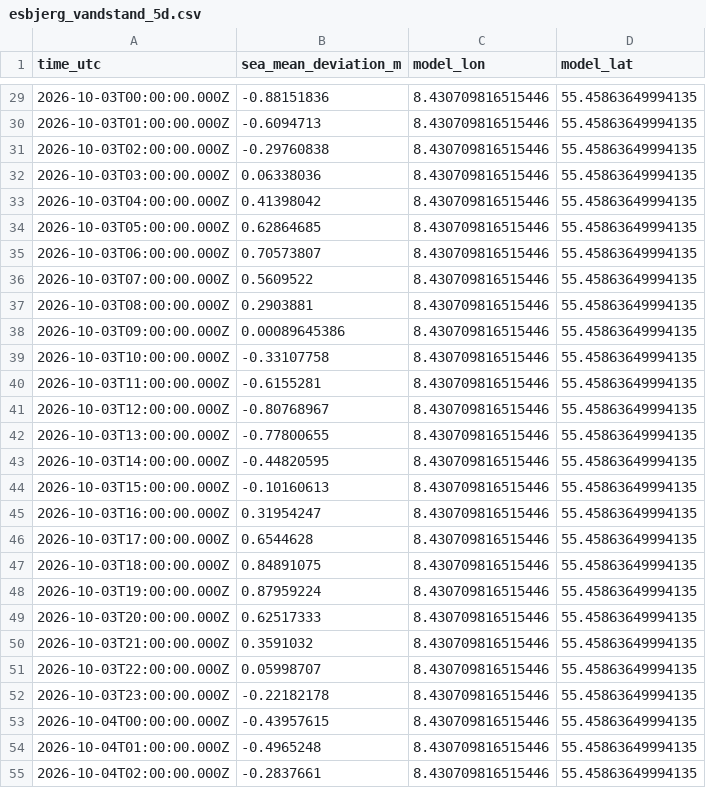
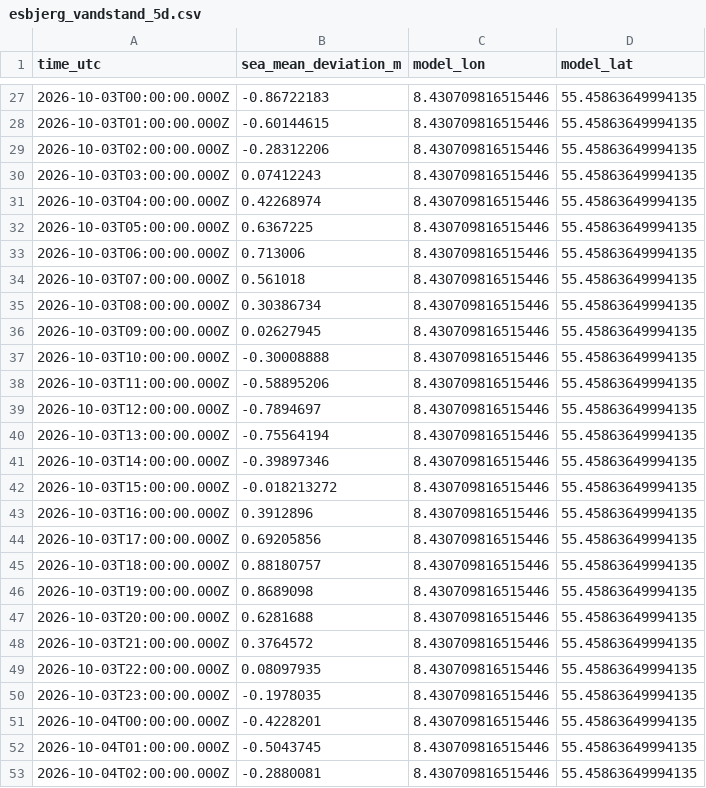
Before and after one commit to kroganders-coder/skallingen-vejr, a CSV file: esbjerg_vandstand_5d.csv, drawn as a sheet; only a part is shown, gaps mark what is left out; the diff covers the shown part only.

```diff
--- a/esbjerg_vandstand_5d.csv
+++ b/esbjerg_vandstand_5d.csv
@@ -29,27 +27,27 @@
-2026-10-03T00:00:00.000Z,-0.88151836,8.430709816515446,55.45863649994135
-2026-10-03T01:00:00.000Z,-0.6094713,8.430709816515446,55.45863649994135
-2026-10-03T02:00:00.000Z,-0.29760838,8.430709816515446,55.45863649994135
-2026-10-03T03:00:00.000Z,0.06338036,8.430709816515446,55.45863649994135
-2026-10-03T04:00:00.000Z,0.41398042,8.430709816515446,55.45863649994135
-2026-10-03T05:00:00.000Z,0.62864685,8.430709816515446,55.45863649994135
-2026-10-03T06:00:00.000Z,0.70573807,8.430709816515446,55.45863649994135
-2026-10-03T07:00:00.000Z,0.5609522,8.430709816515446,55.45863649994135
-2026-10-03T08:00:00.000Z,0.2903881,8.430709816515446,55.45863649994135
-2026-10-03T09:00:00.000Z,0.00089645386,8.430709816515446,55.45863649994135
-2026-10-03T10:00:00.000Z,-0.33107758,8.430709816515446,55.45863649994135
-2026-10-03T11:00:00.000Z,-0.6155281,8.430709816515446,55.45863649994135
-2026-10-03T12:00:00.000Z,-0.80768967,8.430709816515446,55.45863649994135
-2026-10-03T13:00:00.000Z,-0.77800655,8.430709816515446,55.45863649994135
-2026-10-03T14:00:00.000Z,-0.44820595,8.430709816515446,55.45863649994135
-2026-10-03T15:00:00.000Z,-0.10160613,8.430709816515446,55.45863649994135
-2026-10-03T16:00:00.000Z,0.31954247,8.430709816515446,55.45863649994135
-2026-10-03T17:00:00.000Z,0.6544628,8.430709816515446,55.45863649994135
-2026-10-03T18:00:00.000Z,0.84891075,8.430709816515446,55.45863649994135
-2026-10-03T19:00:00.000Z,0.87959224,8.430709816515446,55.45863649994135
-2026-10-03T20:00:00.000Z,0.62517333,8.430709816515446,55.45863649994135
-2026-10-03T21:00:00.000Z,0.3591032,8.430709816515446,55.45863649994135
-2026-10-03T22:00:00.000Z,0.05998707,8.430709816515446,55.45863649994135
-2026-10-03T23:00:00.000Z,-0.22182178,8.430709816515446,55.45863649994135
-2026-10-04T00:00:00.000Z,-0.43957615,8.430709816515446,55.45863649994135
-2026-10-04T01:00:00.000Z,-0.4965248,8.430709816515446,55.45863649994135
-2026-10-04T02:00:00.000Z,-0.2837661,8.430709816515446,55.45863649994135
+2026-10-03T00:00:00.000Z,-0.86722183,8.430709816515446,55.45863649994135
+2026-10-03T01:00:00.000Z,-0.60144615,8.430709816515446,55.45863649994135
+2026-10-03T02:00:00.000Z,-0.28312206,8.430709816515446,55.45863649994135
+2026-10-03T03:00:00.000Z,0.07412243,8.430709816515446,55.45863649994135
+2026-10-03T04:00:00.000Z,0.42268974,8.430709816515446,55.45863649994135
+2026-10-03T05:00:00.000Z,0.6367225,8.430709816515446,55.45863649994135
+2026-10-03T06:00:00.000Z,0.713006,8.430709816515446,55.45863649994135
+2026-10-03T07:00:00.000Z,0.561018,8.430709816515446,55.45863649994135
+2026-10-03T08:00:00.000Z,0.30386734,8.430709816515446,55.45863649994135
+2026-10-03T09:00:00.000Z,0.02627945,8.430709816515446,55.45863649994135
+2026-10-03T10:00:00.000Z,-0.30008888,8.430709816515446,55.45863649994135
+2026-10-03T11:00:00.000Z,-0.58895206,8.430709816515446,55.45863649994135
+2026-10-03T12:00:00.000Z,-0.7894697,8.430709816515446,55.45863649994135
+2026-10-03T13:00:00.000Z,-0.75564194,8.430709816515446,55.45863649994135
+2026-10-03T14:00:00.000Z,-0.39897346,8.430709816515446,55.45863649994135
+2026-10-03T15:00:00.000Z,-0.018213272,8.430709816515446,55.45863649994135
+2026-10-03T16:00:00.000Z,0.3912896,8.430709816515446,55.45863649994135
+2026-10-03T17:00:00.000Z,0.69205856,8.430709816515446,55.45863649994135
+2026-10-03T18:00:00.000Z,0.88180757,8.430709816515446,55.45863649994135
+2026-10-03T19:00:00.000Z,0.8689098,8.430709816515446,55.45863649994135
+2026-10-03T20:00:00.000Z,0.6281688,8.430709816515446,55.45863649994135
+2026-10-03T21:00:00.000Z,0.3764572,8.430709816515446,55.45863649994135
+2026-10-03T22:00:00.000Z,0.08097935,8.430709816515446,55.45863649994135
+2026-10-03T23:00:00.000Z,-0.1978035,8.430709816515446,55.45863649994135
+2026-10-04T00:00:00.000Z,-0.4228201,8.430709816515446,55.45863649994135
+2026-10-04T01:00:00.000Z,-0.5043745,8.430709816515446,55.45863649994135
+2026-10-04T02:00:00.000Z,-0.2880081,8.430709816515446,55.45863649994135
```
Also changed, not shown: 6 added rows, 2 removed rows and 83 edited cells elsewhere in this file.
